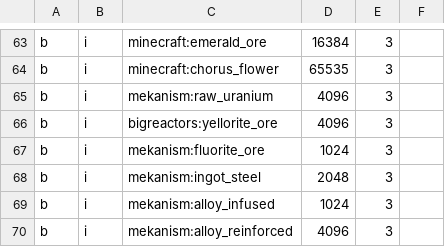
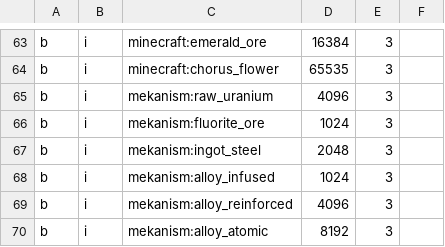
Before and after one commit to adamico/mechanical-mastery-plus, a CSV file: MMP1.19.2/config/adminshop/shop.csv, drawn as a sheet; only a part is shown, gaps mark what is left out; the shorter side is filled out with more unchanged rows.

Commit message:
[Feature] Unify uranium and yellorite
fixes #138

```diff
--- a/MMP1.19.2/config/adminshop/shop.csv
+++ b/MMP1.19.2/config/adminshop/shop.csv
@@ -65,3 +65,2 @@ b,i,minecraft:chorus_flower,65535,3
 b,i,mekanism:raw_uranium,4096,3
-b,i,bigreactors:yellorite_ore,4096,3
 b,i,mekanism:fluorite_ore,1024,3
```
Also changed, not shown: 30 other files.
